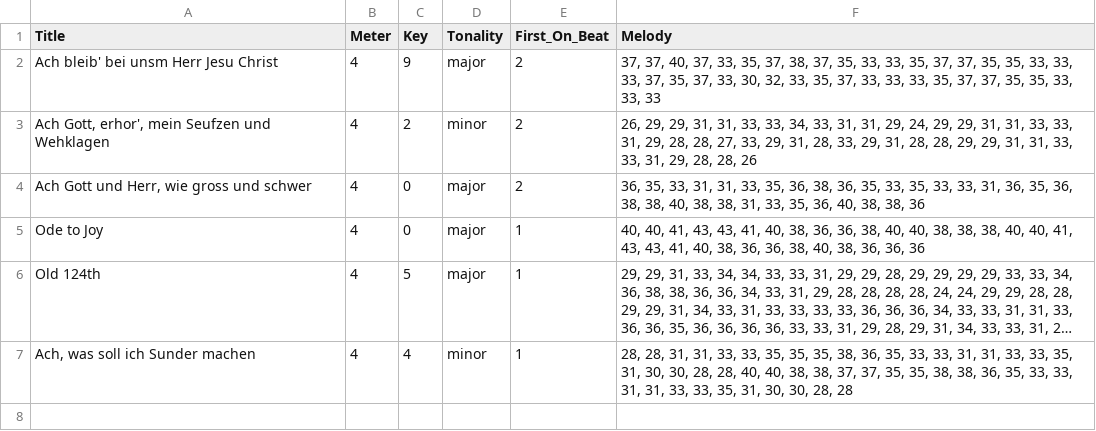
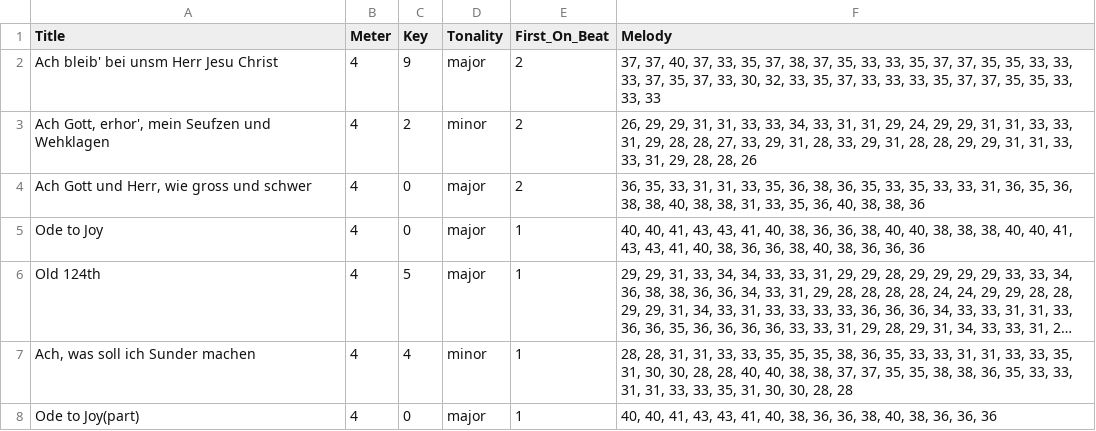
Before and after one commit to arnoldndx/cs606proj, a CSV file: data/sample_input.csv, drawn as a sheet; long unchanged cells end in …; the diff names each change by its address in the sheet, - before the commit and + after, or states it on an @@ line.

Commit message:
sample_input added a shorter piece added func to read progression cost

```diff
--- a/data/sample_input.csv
+++ b/data/sample_input.csv
+row 8: Ode to Joy(part) | 4 | 0 | major | 1 | 40, 40, 41, 43, 43, 41, 40, 38, 36, 36, 38, 40, 38, 36, 36, 36
```
Also changed, not shown: 2 other files.
